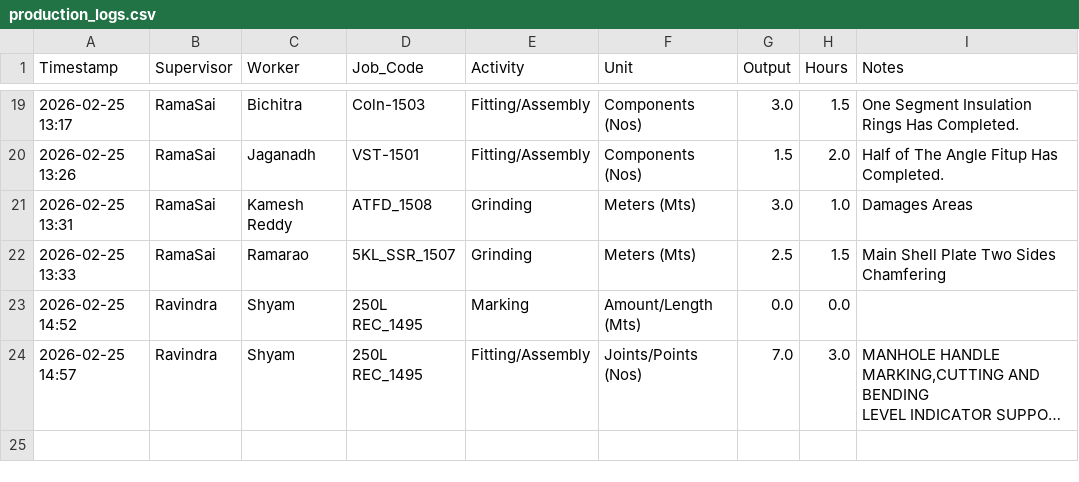
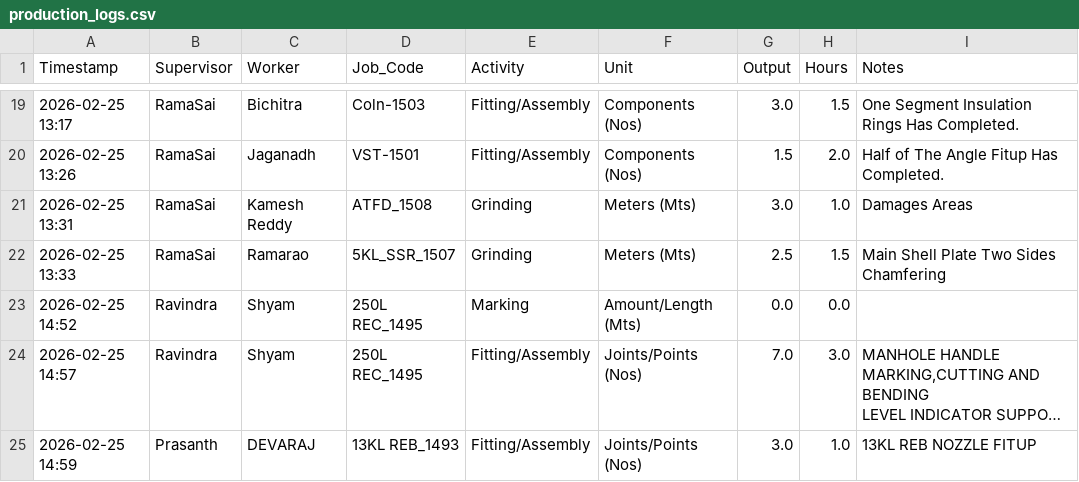
Before and after one commit to Bgenggadmin/shopfloor-monitor, a CSV file: production_logs.csv, drawn as a sheet; only a part is shown, gaps mark what is left out; long unchanged cells end in …; the diff names each change by its address in the sheet, - before the commit and + after, or states it on an @@ line.

Commit message:
Prod Sync 2026-02-25 14:59:13.343577+05:30

```diff
--- a/production_logs.csv
+++ b/production_logs.csv
+row 25: 2026-02-25 14:59 | Prasanth | DEVARAJ | 13KL REB_1493 | Fitting/Assembly | Joints/Points (Nos) | 3.0 | 1.0 | 13KL REB NOZZLE FITUP
```
